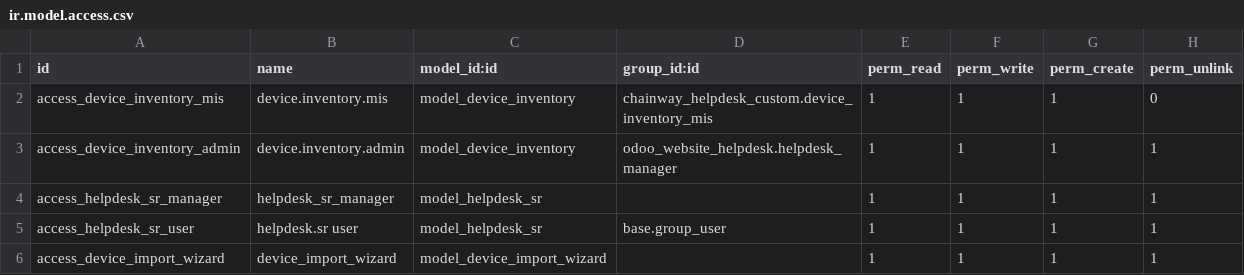
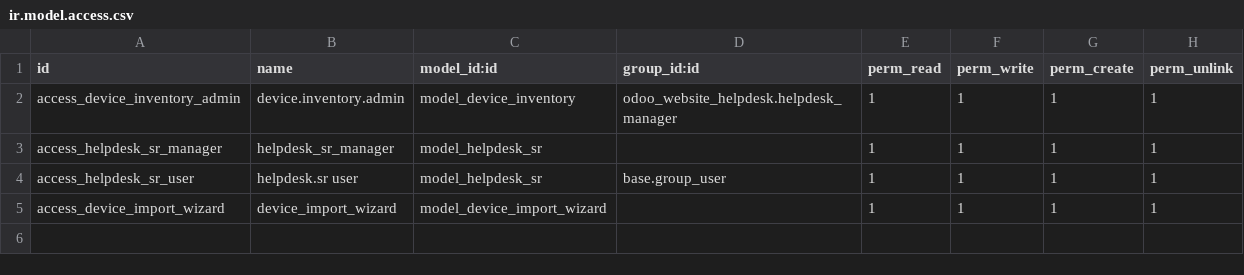
Before and after one commit to odoo-cloudmonte/chainway, a CSV file: chainway_helpdesk_custom/security/ir.model.access.csv, drawn as a sheet.

Commit message:
comma update

```diff
--- a/chainway_helpdesk_custom/security/ir.model.access.csv
+++ b/chainway_helpdesk_custom/security/ir.model.access.csv
@@ -1,3 +1,2 @@
 id,name,model_id:id,group_id:id,perm_read,perm_write,perm_create,perm_unlink
-access_device_inventory_mis,device.inventory.mis,model_device_inventory,chainway_helpdesk_custom.device_inventory_mis,1,1,1,0
 access_device_inventory_admin,device.inventory.admin,model_device_inventory,odoo_website_helpdesk.helpdesk_manager,1,1,1,1
```
